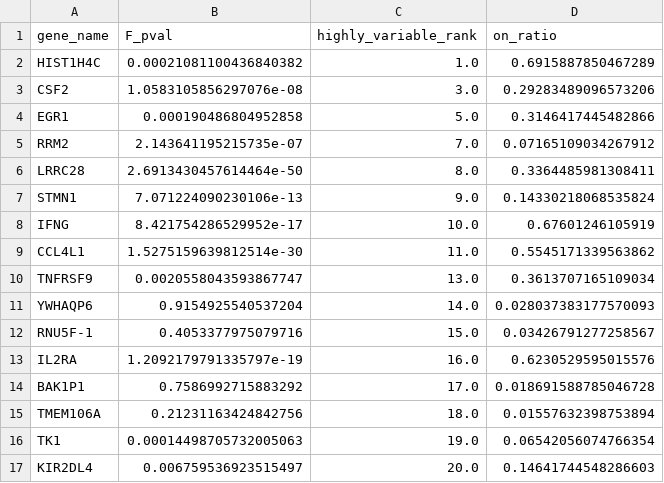
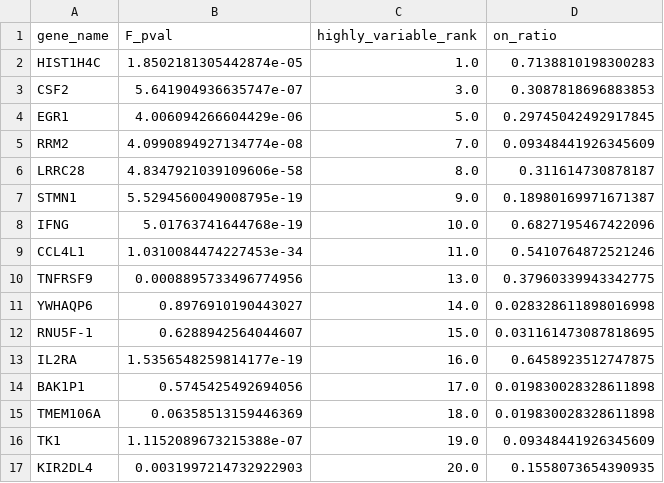
Before and after one commit to MartyWeissman/ClonalOmics, a CSV file: Figure 1/Genelists/genes_variable.csv, drawn as a sheet; only a part is shown; the diff covers the shown part only.

```diff
--- a/Figure 1/Genelists/genes_variable.csv
+++ b/Figure 1/Genelists/genes_variable.csv
@@ -1,17 +1,17 @@
 gene_name,F_pval,highly_variable_rank,on_ratio
-HIST1H4C,0.00021081100436840382,1.0,0.6915887850467289
-CSF2,1.0583105856297076e-08,3.0,0.29283489096573206
-EGR1,0.000190486804952858,5.0,0.3146417445482866
-RRM2,2.143641195215735e-07,7.0,0.07165109034267912
-LRRC28,2.6913430457614464e-50,8.0,0.3364485981308411
-STMN1,7.071224090230106e-13,9.0,0.14330218068535824
-IFNG,8.421754286529952e-17,10.0,0.67601246105919
-CCL4L1,1.5275159639812514e-30,11.0,0.5545171339563862
-TNFRSF9,0.0020558043593867747,13.0,0.3613707165109034
-YWHAQP6,0.9154925540537204,14.0,0.028037383177570093
-RNU5F-1,0.4053377975079716,15.0,0.03426791277258567
-IL2RA,1.2092179791335797e-19,16.0,0.6230529595015576
-BAK1P1,0.7586992715883292,17.0,0.018691588785046728
-TMEM106A,0.21231163424842756,18.0,0.01557632398753894
-TK1,0.00014498705732005063,19.0,0.06542056074766354
-KIR2DL4,0.006759536923515497,20.0,0.14641744548286603
+HIST1H4C,1.8502181305442874e-05,1.0,0.7138810198300283
+CSF2,5.641904936635747e-07,3.0,0.3087818696883853
+EGR1,4.006094266604429e-06,5.0,0.29745042492917845
+RRM2,4.0990894927134774e-08,7.0,0.09348441926345609
+LRRC28,4.8347921039109606e-58,8.0,0.311614730878187
+STMN1,5.5294560049008795e-19,9.0,0.18980169971671387
+IFNG,5.01763741644768e-19,10.0,0.6827195467422096
+CCL4L1,1.0310084474227453e-34,11.0,0.5410764872521246
+TNFRSF9,0.0008895733496774956,13.0,0.37960339943342775
+YWHAQP6,0.8976910190443027,14.0,0.028328611898016998
+RNU5F-1,0.6288942564044607,15.0,0.031161473087818695
+IL2RA,1.5356548259814177e-19,16.0,0.6458923512747875
+BAK1P1,0.5745425492694056,17.0,0.019830028328611898
+TMEM106A,0.06358513159446369,18.0,0.019830028328611898
+TK1,1.1152089673215388e-07,19.0,0.09348441926345609
+KIR2DL4,0.0031997214732922903,20.0,0.1558073654390935
```
Also changed, not shown: 166 edited cells elsewhere in this file, Figure 1/Genelists/genes_ON.csv, Figure 1/Genelists/genes_sig12.csv, 26 other files.
